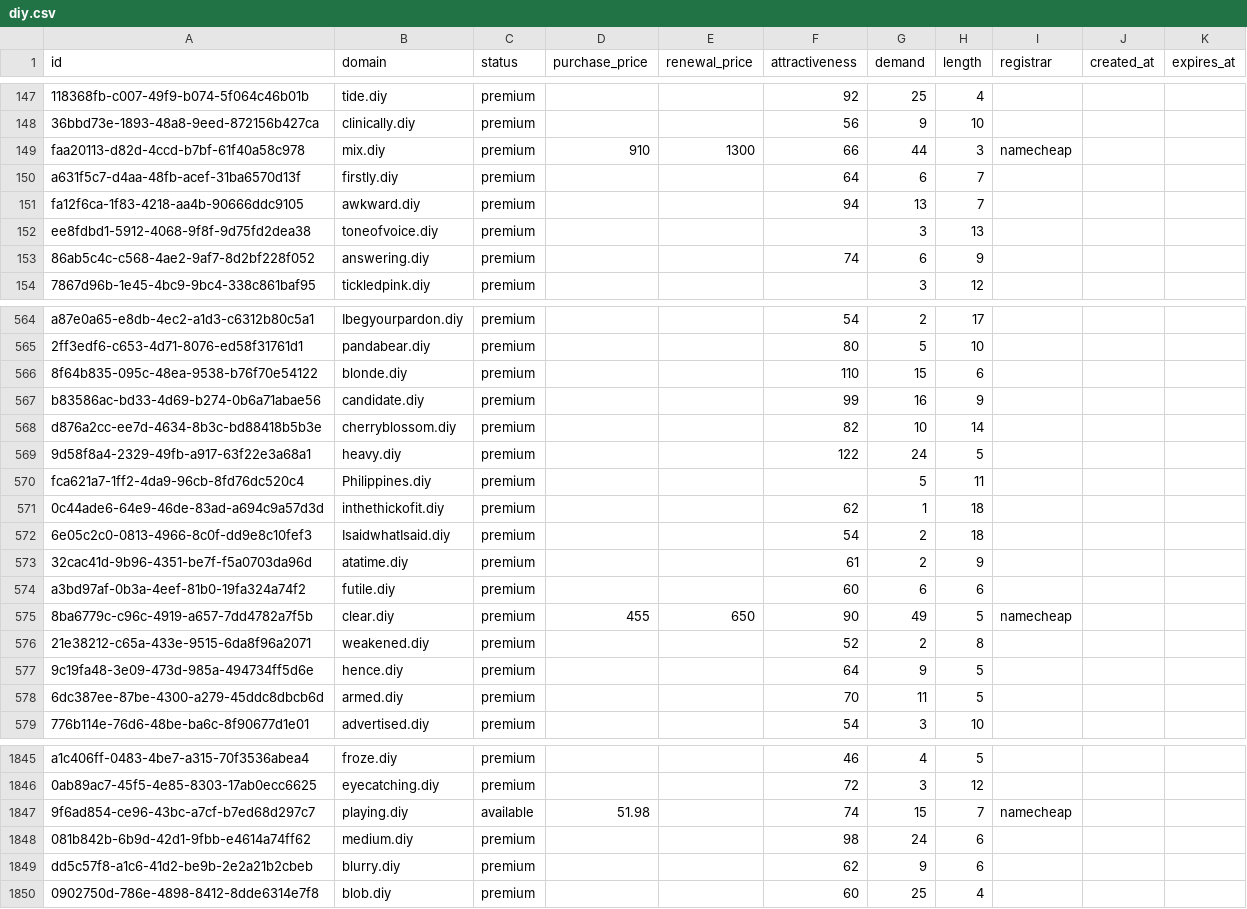
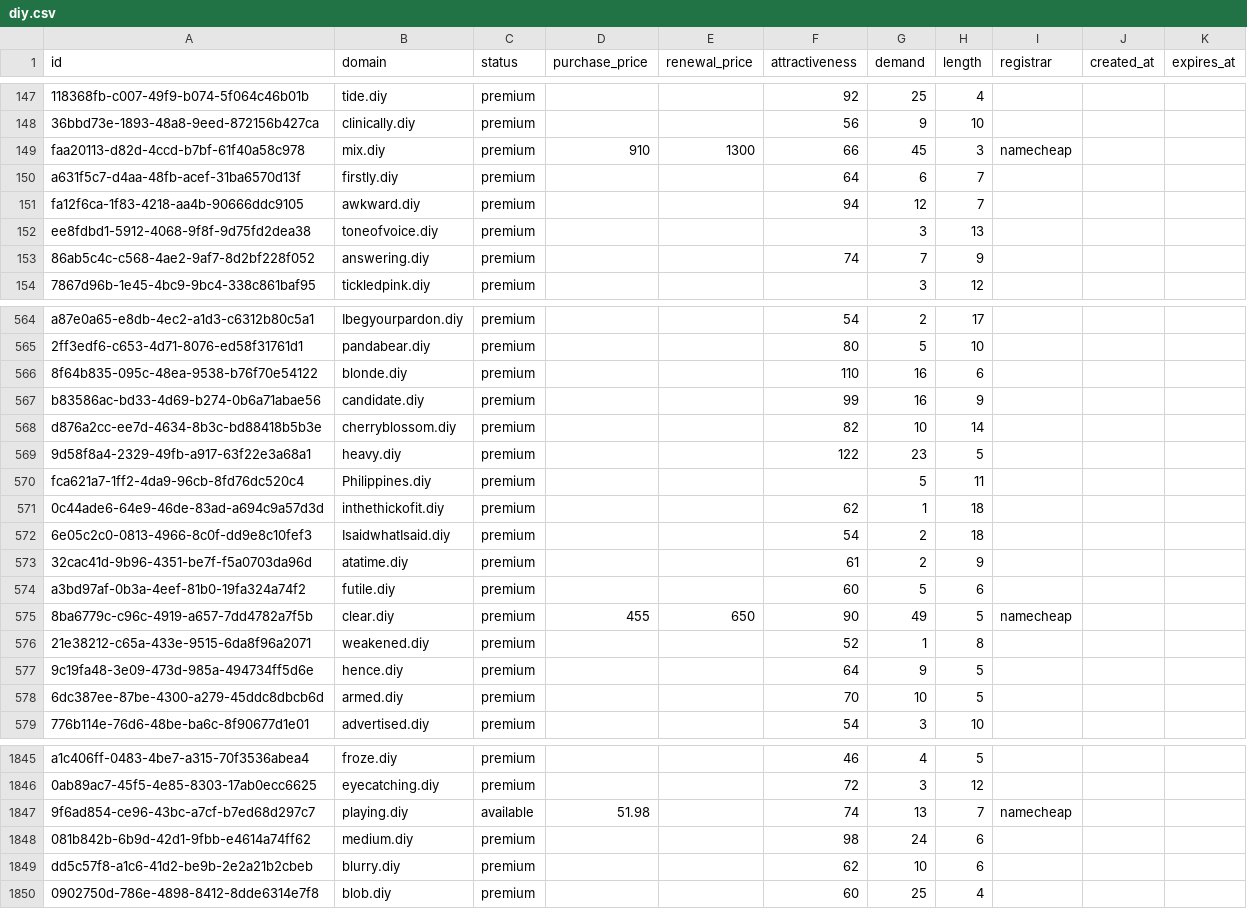
Before and after one commit to UniqueDomains/diy-oneword-domains, a CSV file: diy.csv, drawn as a sheet; only a part is shown, gaps mark what is left out; the diff covers the shown part only; the diff names each change by its address in the sheet, - before the commit and + after, or states it on an @@ line.

Commit message:
Domains update

```diff
--- a/diy.csv
+++ b/diy.csv
-G149 (demand): 44
+G149 (demand): 45
-G151 (demand): 13
+G151 (demand): 12
-G153 (demand): 6
+G153 (demand): 7
-G566 (demand): 15
+G566 (demand): 16
-G569 (demand): 24
+G569 (demand): 23
-G574 (demand): 6
+G574 (demand): 5
-G576 (demand): 2
+G576 (demand): 1
-G578 (demand): 11
+G578 (demand): 10
-G1847 (demand): 15
+G1847 (demand): 13
-G1849 (demand): 9
+G1849 (demand): 10
```
Also changed, not shown: 188 edited cells elsewhere in this file, 4 other files.
